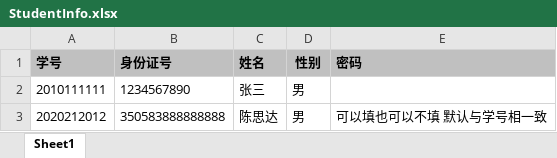
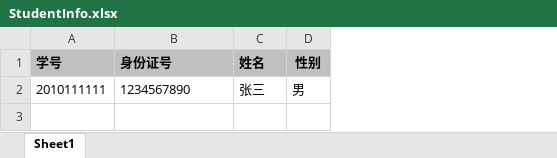
Before and after one commit to prl26/exam-system, an Excel workbook: server/static/StudentInfo.xlsx, sheet Sheet1, drawn as a sheet; values as stored, in another font and other column widths than the file's, no borders; the diff names each change by its address in the sheet, - before the commit and + after, or states it on an @@ line.

```diff
--- a/server/static/StudentInfo.xlsx (sheet Sheet1)
+++ b/server/static/StudentInfo.xlsx (sheet Sheet1)
-column E (密码), empty
-row 3: 2020212012 | 350583888888888 | 陈思达 | 男 | 可以填也可以不填 默认与学号相一致
```
Also changed, not shown: 8 other files.
